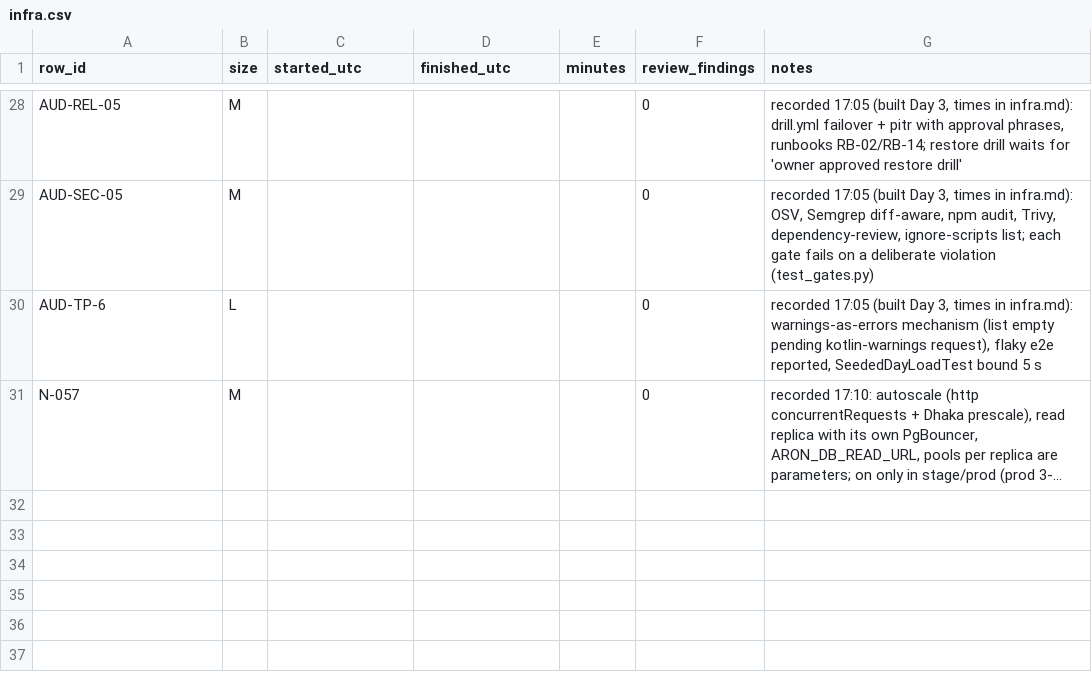
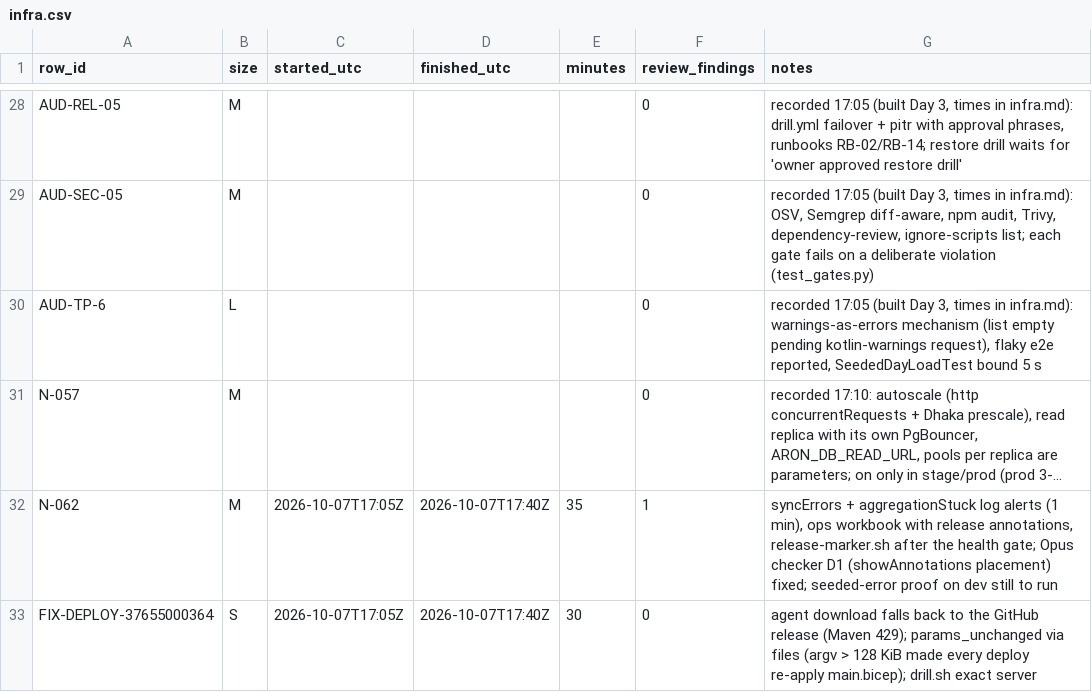
Before and after one commit to asefameerador96-ctrl/Aron-Pro-Max, a CSV file: docs/status/infra.csv, drawn as a sheet; only a part is shown, gaps mark what is left out; long unchanged cells end in …; the diff names each change by its address in the sheet, - before the commit and + after, or states it on an @@ line.

```diff
--- a/docs/status/infra.csv
+++ b/docs/status/infra.csv
+row 32: N-062 | M | 2026-10-07T17:05Z | 2026-10-07T17:40Z | 35 | 1 | syncErrors + aggregationStuck log alerts (1 min), ops workbook with release annotations, release-marker.sh after the health gate; Opus checker D1 (showAnnotations placement) fixed; seeded-error proof on dev still to run
+row 33: FIX-DEPLOY-37655000364 | S | 2026-10-07T17:05Z | 2026-10-07T17:40Z | 30 | 0 | agent download falls back to the GitHub release (Maven 429); params_unchanged via files (argv > 128 KiB made every deploy re-apply main.bicep); drill.sh exact server
```
Also changed, not shown: 1 other file.
